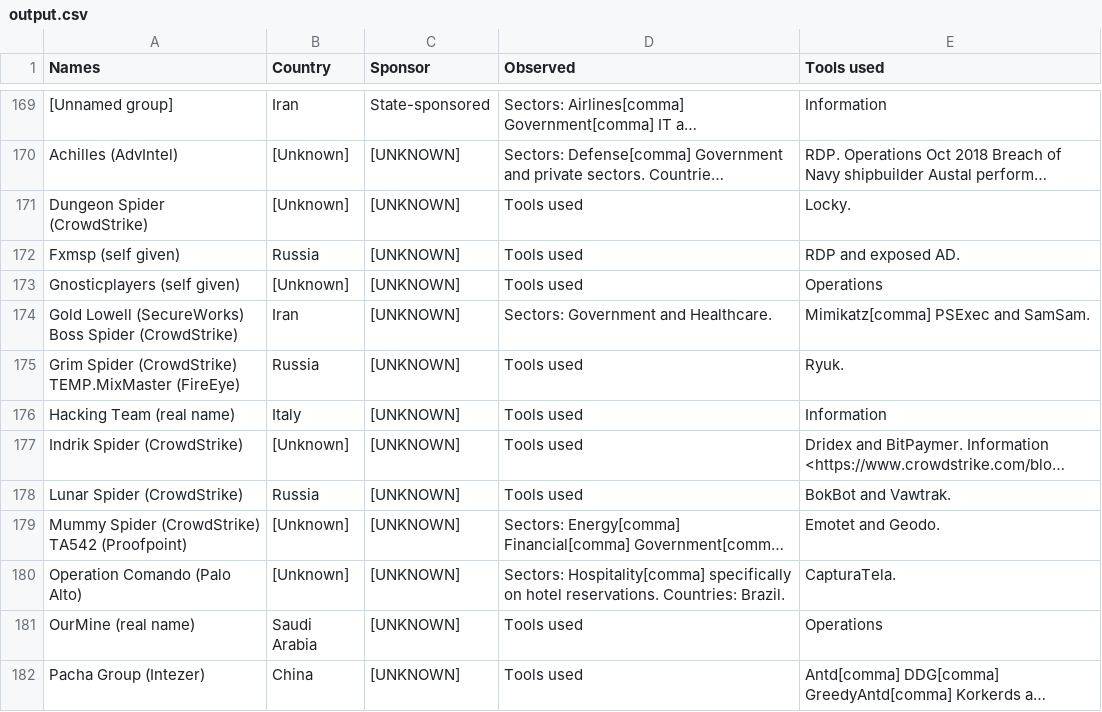
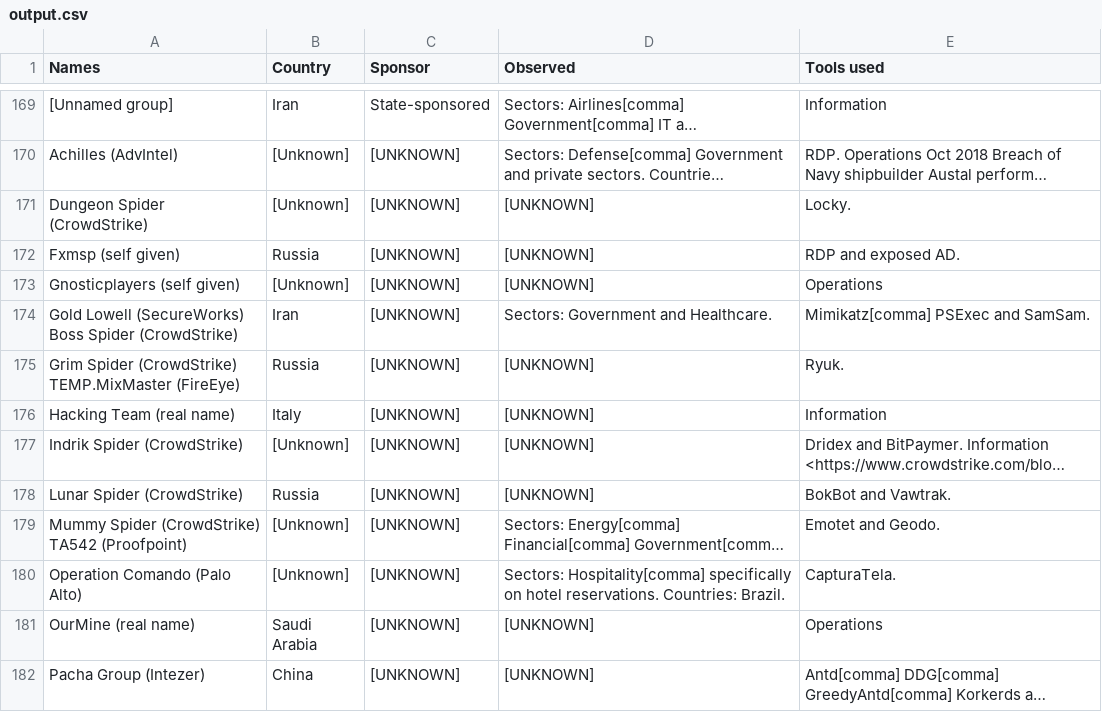
Before and after one commit to Anon0nyx/pdf_scraper, a CSV file: oop_solution/output.csv, drawn as a sheet; only a part is shown, gaps mark what is left out; long unchanged cells end in …; the diff names each change by its address in the sheet, - before the commit and + after, or states it on an @@ line.

Commit message:
Checking the data more than before

```diff
--- a/oop_solution/output.csv
+++ b/oop_solution/output.csv
-D171:D173 (Observed): Tools used
+D171:D173 (Observed): [UNKNOWN]
-D175:D178 (Observed): Tools used
+D175:D178 (Observed): [UNKNOWN]
-D181:D182 (Observed): Tools used
+D181:D182 (Observed): [UNKNOWN]
```
Also changed, not shown: 2 other files.
